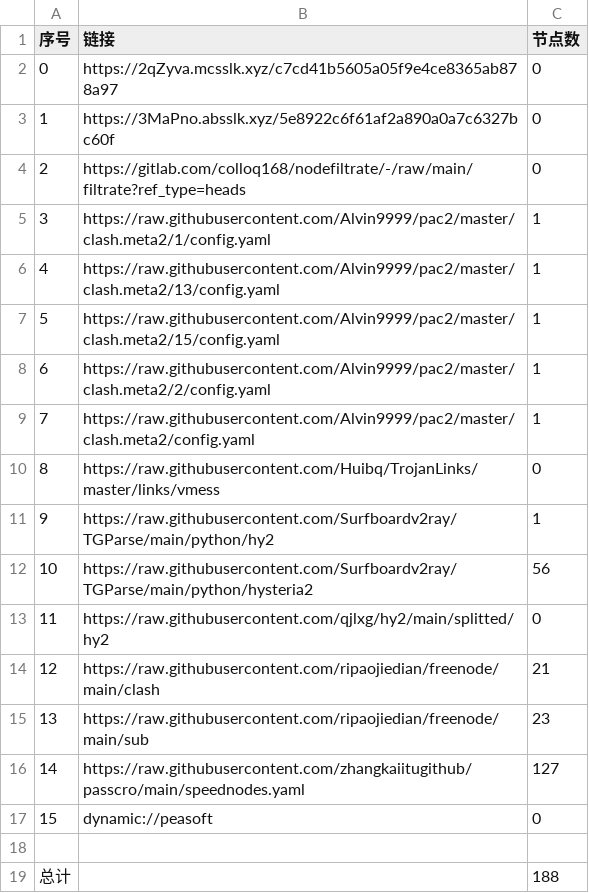
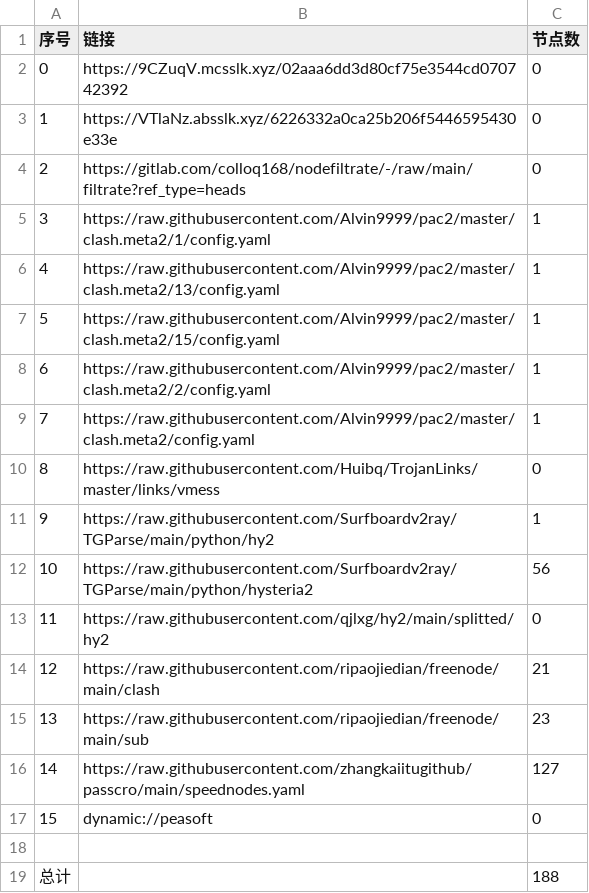
Before and after one commit to zmei19881989/AutoMergePublicNodes, a CSV file: list_result.csv, drawn as a sheet.

```diff
--- a/list_result.csv
+++ b/list_result.csv
@@ -1,4 +1,4 @@
 序号,链接,节点数
-0,https://2qZyva.mcsslk.xyz/c7cd41b5605a05f9e4ce8365ab878a97,0
-1,https://3MaPno.absslk.xyz/5e8922c6f61af2a890a0a7c6327bc60f,0
+0,https://9CZuqV.mcsslk.xyz/02aaa6dd3d80cf75e3544cd070742392,0
+1,https://VTlaNz.absslk.xyz/6226332a0ca25b206f5446595430e33e,0
 2,https://gitlab.com/colloq168/nodefiltrate/-/raw/main/filtrate?ref_type=heads,0
```
Also changed, not shown: 5 other files.
